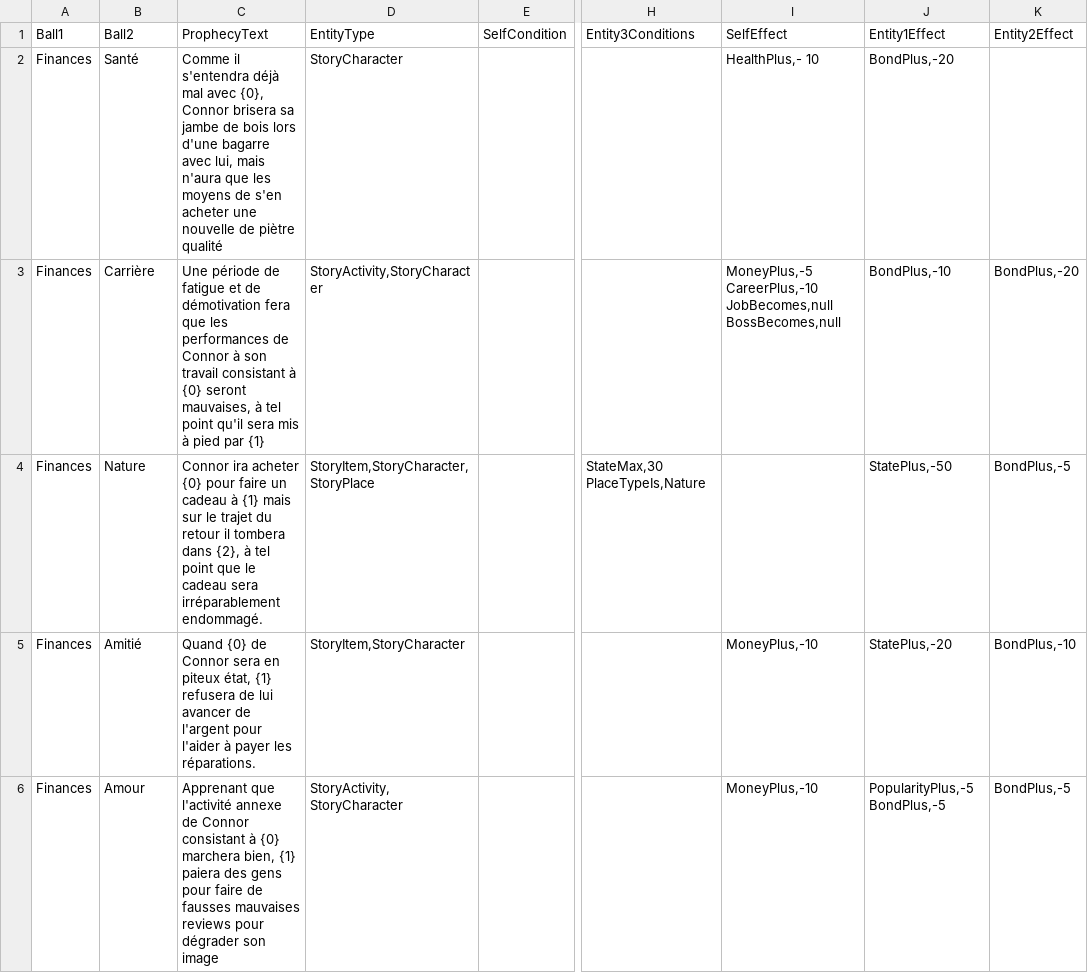
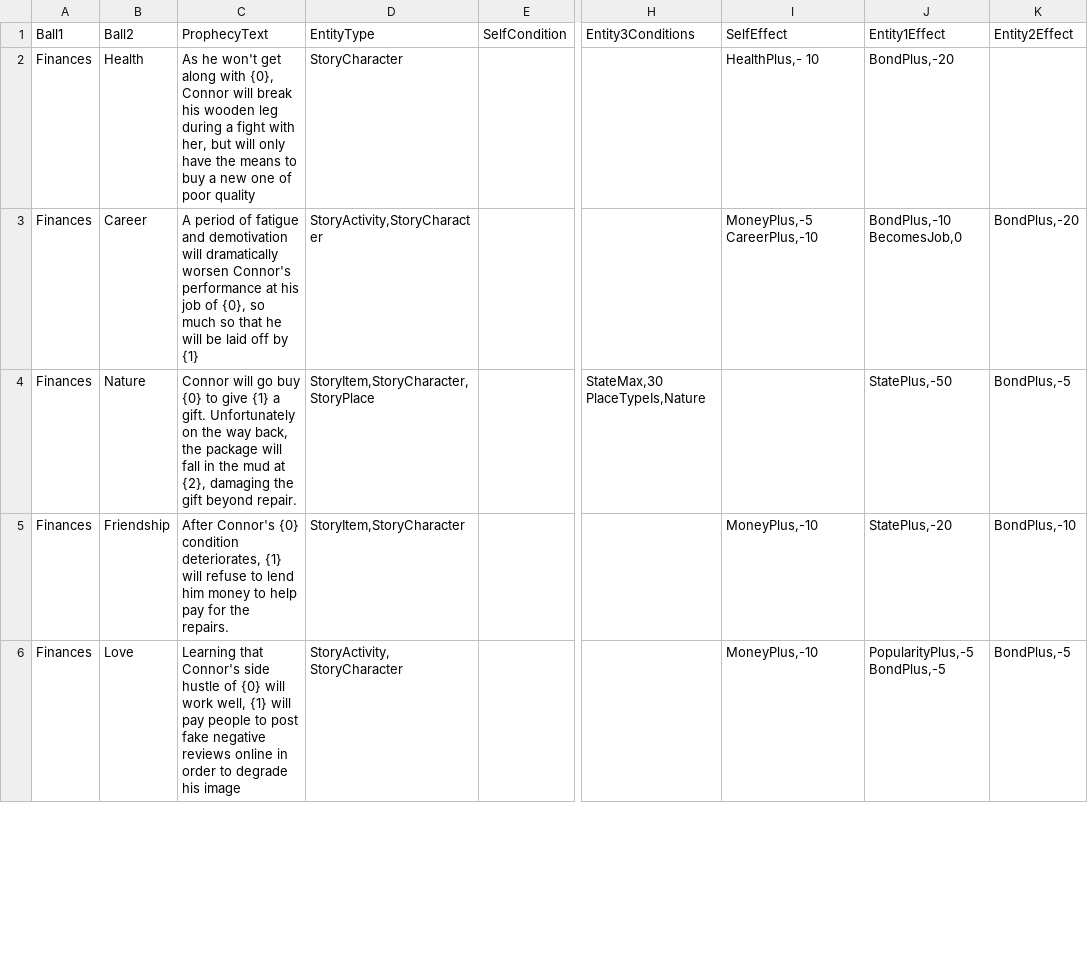
Before and after one commit to SimonAutard/SurLeBillard, a CSV file: Assets/Scripts/RawData/NSData(NegativeProphecyRawData).csv, drawn as a sheet; only a part is shown, gaps mark what is left out; the diff covers the shown part only; the diff names each change by its address in the sheet, - before the commit and + after, or states it on an @@ line.

```diff
--- a/Assets/Scripts/RawData/NSData(NegativeProphecyRawData).csv
+++ b/Assets/Scripts/RawData/NSData(NegativeProphecyRawData).csv
-B2 (Ball2): Santé
+B2 (Ball2): Health
-C2 (ProphecyText): Comme il s'entendra déjà mal avec {0}, Connor brisera sa jambe de bois lors d'une bagarre avec lui, mais n'aura que les moyens de s'en acheter une nouvelle de piètre qualité
+C2 (ProphecyText): As he won't get along with {0}, Connor will break his wooden leg during a fight with her, but will only have the means to buy a new one of poor quality
-B3 (Ball2): Carrière
+B3 (Ball2): Career
-C3 (ProphecyText): Une période de fatigue et de démotivation fera que les performances de Connor à son travail consistant à {0} seront mauvaises, à tel point qu'il sera mis à pied par {1}
+C3 (ProphecyText): A period of fatigue and demotivation will dramatically worsen Connor's performance at his job of {0}, so much so that he will be laid off by {1}
-I3 (SelfEffect): MoneyPlus,-5 CareerPlus,-10 JobBecomes,null BossBecomes,null
+I3 (SelfEffect): MoneyPlus,-5 CareerPlus,-10
-J3 (Entity1Effect): BondPlus,-10
+J3 (Entity1Effect): BondPlus,-10 BecomesJob,0
-C4 (ProphecyText): Connor ira acheter {0} pour faire un cadeau à {1} mais sur le trajet du retour il tombera dans {2}, à tel point que le cadeau sera irréparablement endommagé.
+C4 (ProphecyText): Connor will go buy {0} to give {1} a gift. Unfortunately on the way back, the package will fall in the mud at {2}, damaging the gift beyond repair.
-B5 (Ball2): Amitié
+B5 (Ball2): Friendship
-C5 (ProphecyText): Quand {0} de Connor sera en piteux état, {1} refusera de lui avancer de l'argent pour l'aider à payer les réparations.
+C5 (ProphecyText): After Connor's {0} condition deteriorates, {1} will refuse to lend him money to help pay for the repairs.
-B6 (Ball2): Amour
+B6 (Ball2): Love
-C6 (ProphecyText): Apprenant que l'activité annexe de Connor consistant à {0} marchera bien, {1} paiera des gens pour faire de fausses mauvaises reviews pour dégrader son image
+C6 (ProphecyText): Learning that Connor's side hustle of {0} will work well, {1} will pay people to post fake negative reviews online in order to degrade his image
```
Also changed, not shown: 8 added rows, 8 removed rows and 26 edited cells elsewhere in this file, Assets/Scripts/RawData/NSData(PositiveProphecyRawData).csv, 55 other files.
